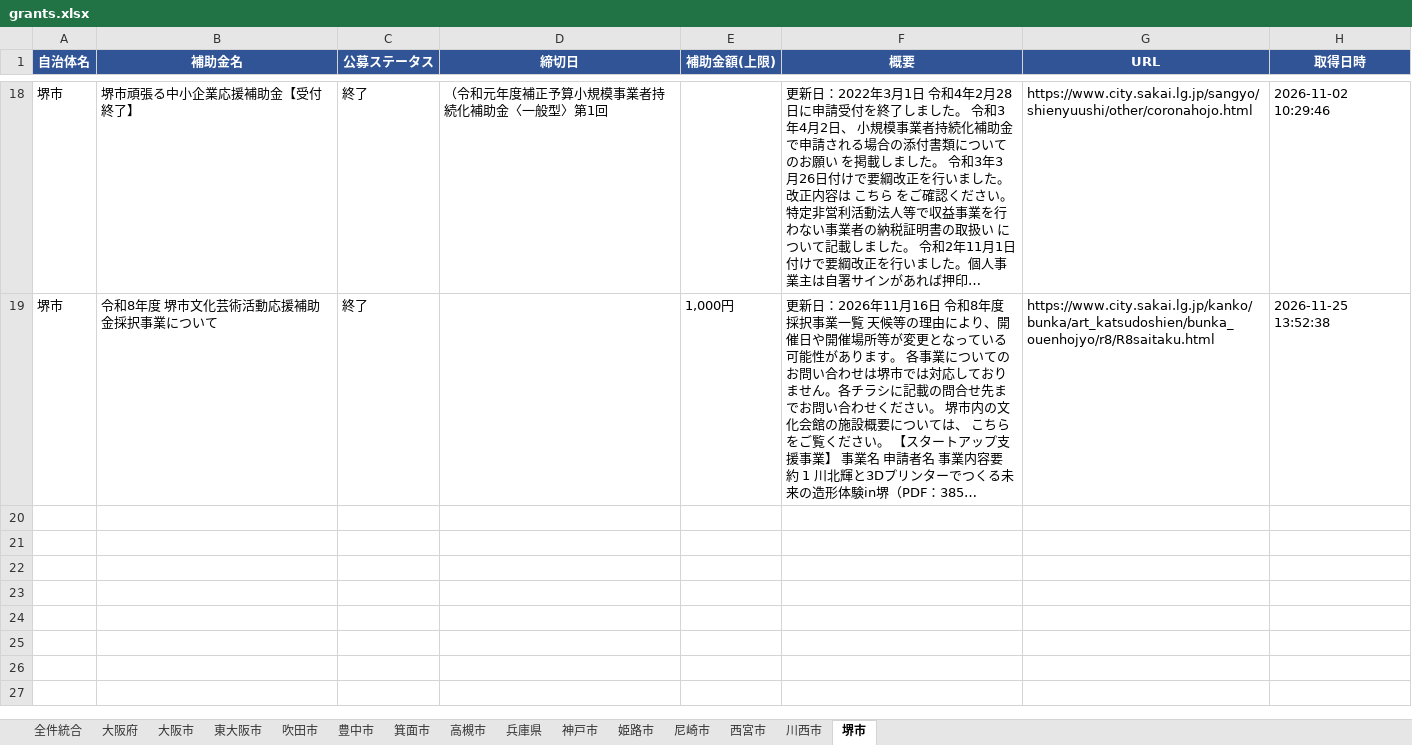
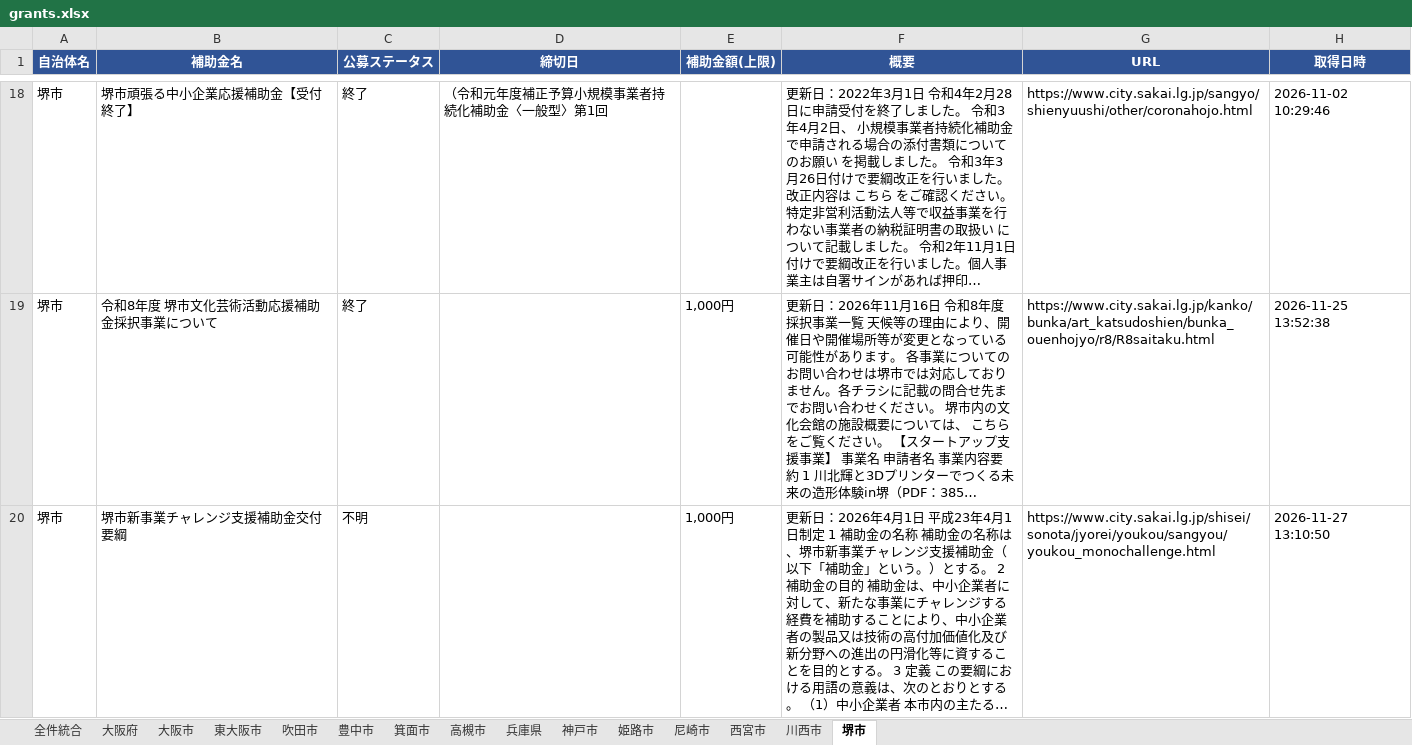
Before and after one commit to tsuruta-prog/grants-scraper, an Excel workbook: data/grants.xlsx, sheet 堺市, drawn as a sheet; only a part is shown, gaps mark what is left out; values as stored, in another font and other column widths than the file's, no borders; the diff covers the shown part only; the diff names each change by its address in the sheet, - before the commit and + after, or states it on an @@ line.

```diff
--- a/data/grants.xlsx (sheet 堺市)
+++ b/data/grants.xlsx (sheet 堺市)
+row 20: 堺市 | 堺市新事業チャレンジ支援補助金交付要綱 | 不明 |  | 1,000円 | 更新日：2026年4月1日 平成23年4月1日制定 1 補助金の名称 補助金の名称は、堺市新事業チャレンジ支援補助金（以下「補助金」という。）とする。 2 補助金の目的 補助金は、中小企業者に対して、新たな事業にチャレンジする経費を補助することにより、中小企業者の製品又は技術の高付加価値化及び新分野への進出の円滑化等に資することを目的とする。 3 定義 この要綱における用語の意義は、次のとおりとする。 （1）中小企業者 本市内の主たる… | https://www.city.sakai.lg.jp/shisei/sonota/jyorei/youkou/sangyou/youkou_monochallenge.html | 2026-11-27 13:10:50
```
Also changed, not shown: 1 added row elsewhere in this sheet, sheet 全件統合, sheet 西宮市, 1 other file.
